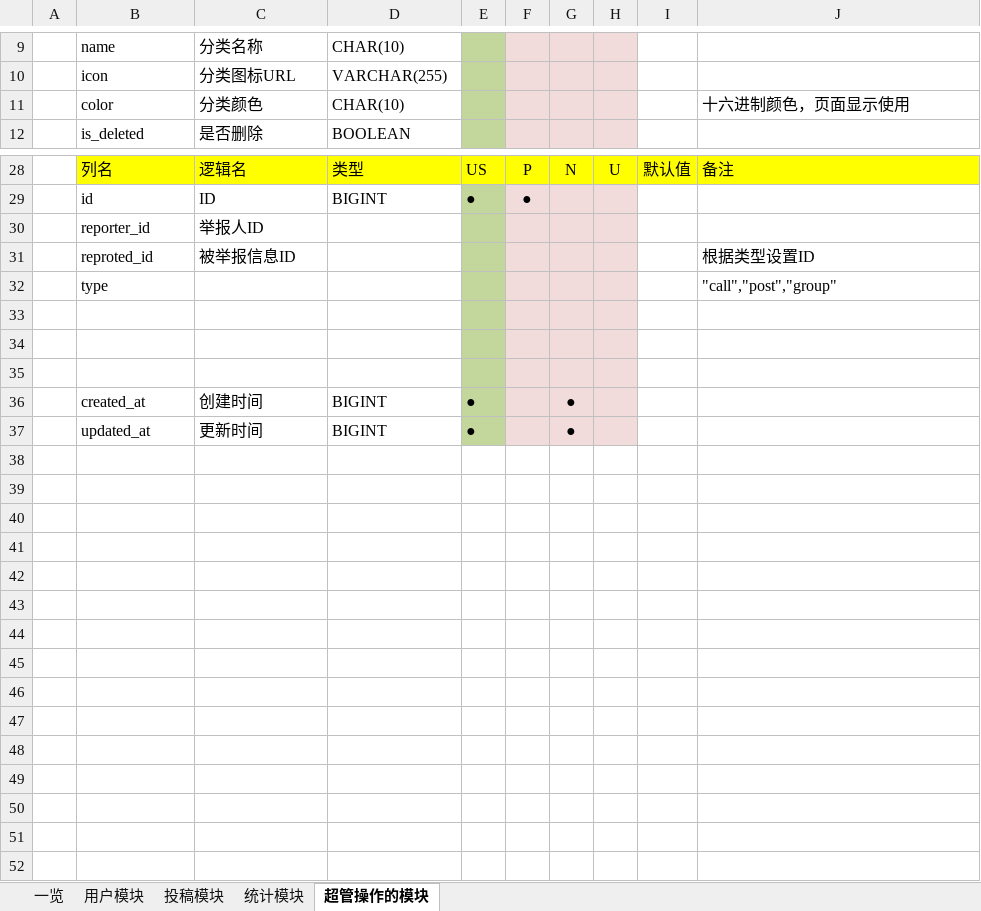
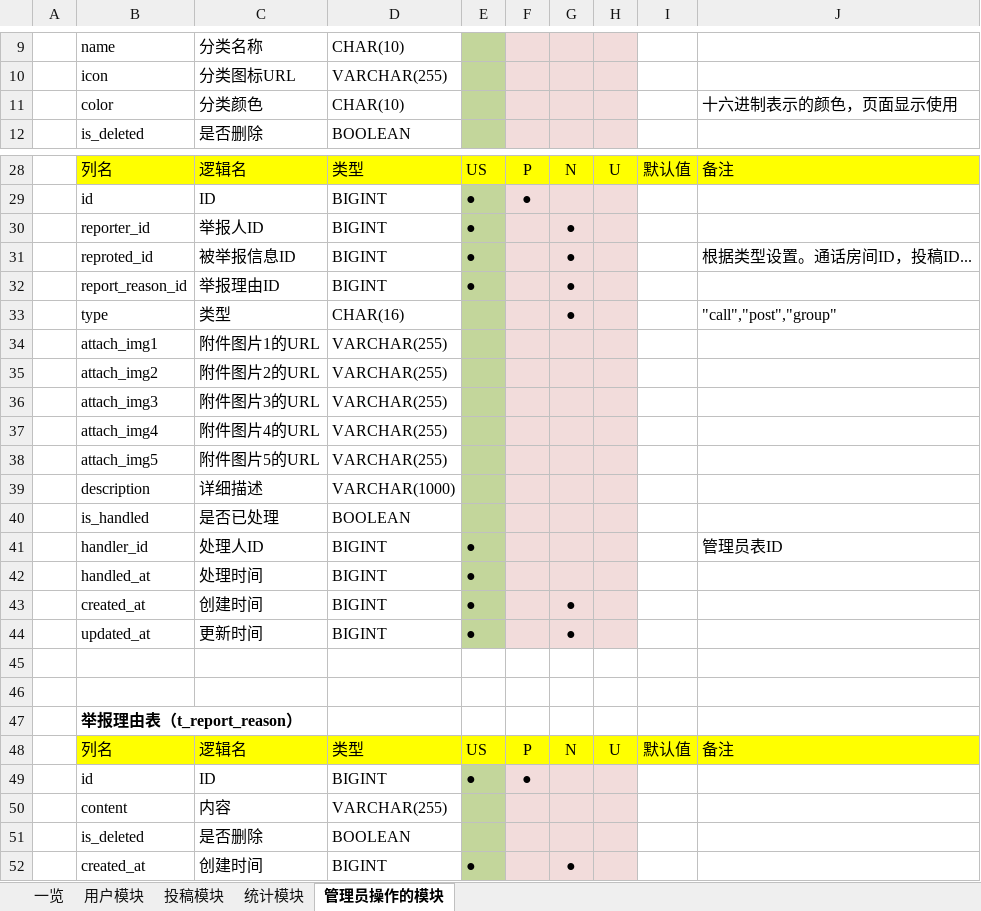
Before and after one commit to Junesui/social_app, an Excel workbook: docs/数据库表.xlsx, sheet 管理员操作的模块, drawn as a sheet; only a part is shown, gaps mark what is left out; the shorter side is filled out with more unchanged rows; values as stored, in another font and other column widths than the file's, no borders; removed rows and columns are numbered as before the commit, all else as after; the diff names each change by its address in the sheet, - before the commit and + after, or states it on an @@ line.

```diff
--- a/docs/数据库表.xlsx (sheet 管理员操作的模块)
+++ b/docs/数据库表.xlsx (sheet 管理员操作的模块)
-sheet tab: 超管操作的模块
+sheet tab: 管理员操作的模块
-J11: 十六进制颜色，页面显示使用
+J11: 十六进制表示的颜色，页面显示使用
-row 30:  | reporter_id | 举报人ID
-row 31:  | reproted_id | 被举报信息ID |  |  |  |  |  |  | 根据类型设置ID
-row 32:  | type |  |  |  |  |  |  |  | "call","post","group"
+row 30:  | reporter_id | 举报人ID | BIGINT | ● |  | ●
+row 31:  | reproted_id | 被举报信息ID | BIGINT | ● |  | ● |  |  | 根据类型设置。通话房间ID，投稿ID...
+row 32:  | report_reason_id | 举报理由ID | BIGINT | ● |  | ●
+row 33:  | type | 类型 | CHAR(16) |  |  | ● |  |  | "call","post","group"
+row 34:  | attach_img1 | 附件图片1的URL | VARCHAR(255)
+row 35:  | attach_img2 | 附件图片2的URL | VARCHAR(255)
+row 36:  | attach_img3 | 附件图片3的URL | VARCHAR(255)
+row 37:  | attach_img4 | 附件图片4的URL | VARCHAR(255)
+row 38:  | attach_img5 | 附件图片5的URL | VARCHAR(255)
+row 39:  | description | 详细描述 | VARCHAR(1000)
+row 40:  | is_handled | 是否已处理 | BOOLEAN
+row 41:  | handler_id | 处理人ID | BIGINT | ● |  |  |  |  | 管理员表ID
+row 42:  | handled_at | 处理时间 | BIGINT | ●
+row 43:  | created_at | 创建时间 | BIGINT | ● |  | ●
+row 44:  | updated_at | 更新时间 | BIGINT | ● |  | ●
-E45:E47 fill: #C3D69B
+E45:E47 fill: none
-F45:H47 fill: #F2DCDB
+F45:H47 fill: none
-B47: (empty)
+B47: 举报理由表（t_report_reason）
+row 48:  | 列名 | 逻辑名 | 类型 | US | P | N | U | 默认值 | 备注
+row 49:  | id | ID | BIGINT | ● | ●
+row 50:  | content | 内容 | VARCHAR(255)
+row 51:  | is_deleted | 是否删除 | BOOLEAN
```
Also changed, not shown: sheet 用户模块, sheet 一览, sheet 统计模块.
